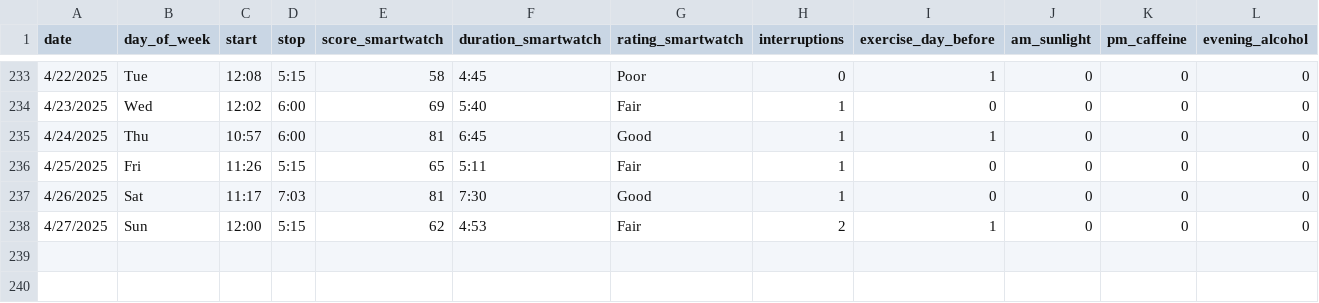
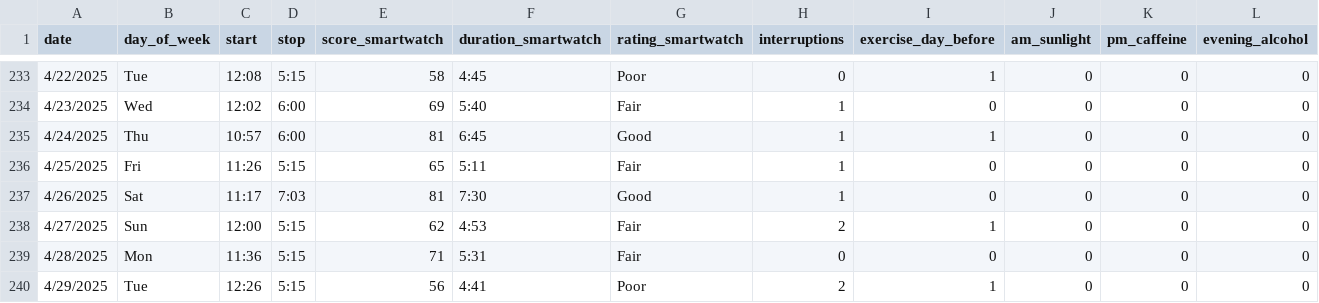
Before and after one commit to jahearn3/sleep, a CSV file: sleep.csv, drawn as a sheet; only a part is shown, gaps mark what is left out; rows hold the shown columns only; the diff names each change by its address in the sheet, - before the commit and + after, or states it on an @@ line.

```diff
--- a/sleep.csv
+++ b/sleep.csv
+row 239: 4/28/2025 | Mon | 11:36 | 5:15 | 71 | 5:31 | Fair | 0 | 0 | 0 | 0 | 0
+row 240: 4/29/2025 | Tue | 12:26 | 5:15 | 56 | 4:41 | Poor | 2 | 1 | 0 | 0 | 0
```
Also changed, not shown: 12 other files.
